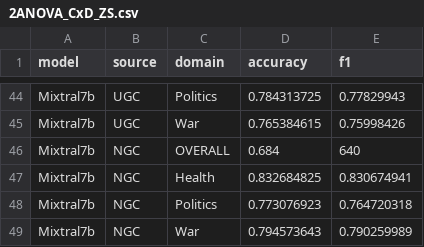
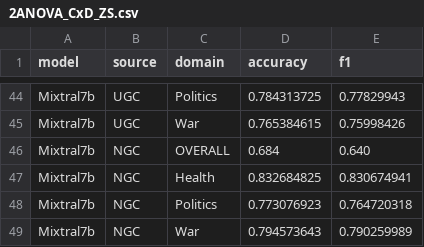
Before and after one commit to koopytroopy/misthesis, a CSV file: Results/LLMS/Zero_Shot/Overall_ZS/2ANOVA_CxD_ZS.csv, drawn as a sheet; only a part is shown, gaps mark what is left out.

```diff
--- a/Results/LLMS/Zero_Shot/Overall_ZS/2ANOVA_CxD_ZS.csv
+++ b/Results/LLMS/Zero_Shot/Overall_ZS/2ANOVA_CxD_ZS.csv
@@ -45,3 +45,3 @@ Mixtral7b,UGC,Politics,0.784313725,0.77829943
 Mixtral7b,UGC,War,0.765384615,0.75998426
-Mixtral7b,NGC,OVERALL,0.684,640
+Mixtral7b,NGC,OVERALL,0.684,0.640
 Mixtral7b,NGC,Health,0.832684825,0.830674941
```
Also changed, not shown: 5 other files.
